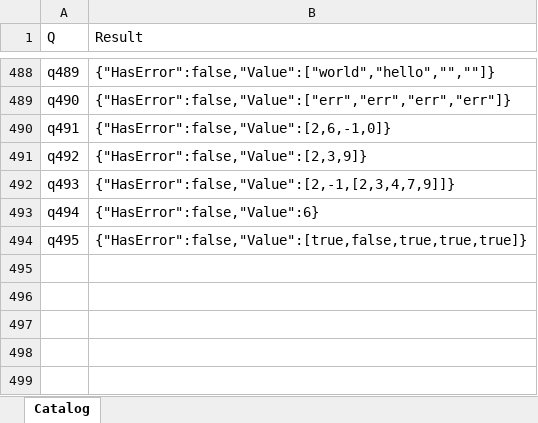
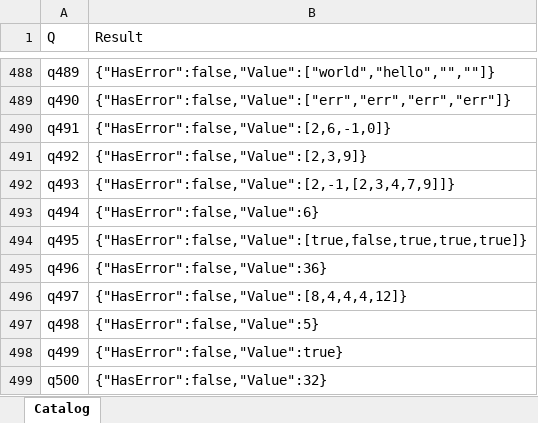
Before and after one commit to lawless-m/MrsFlow, an Excel workbook: Oracle/Oracle.xlsx, sheet Catalog, drawn as a sheet; only a part is shown, gaps mark what is left out; values as stored, in another font and other column widths than the file's, no borders; table styles not drawn; the diff names each change by its address in the sheet, - before the commit and + after, or states it on an @@ line.

```diff
--- a/Oracle/Oracle.xlsx (sheet Catalog)
+++ b/Oracle/Oracle.xlsx (sheet Catalog)
+row 495: q496 | {"HasError":false,"Value":36}
+row 496: q497 | {"HasError":false,"Value":[8,4,4,4,12]}
+row 497: q498 | {"HasError":false,"Value":5}
+row 498: q499 | {"HasError":false,"Value":true}
+row 499: q500 | {"HasError":false,"Value":32}
```
Also changed, not shown: 16 other files.
